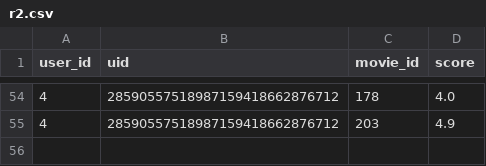
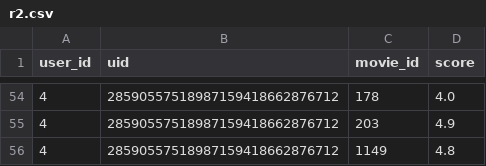
Before and after one commit to rajgoesout/reco-engine, a CSV file: r2.csv, drawn as a sheet; only a part is shown, gaps mark what is left out; the diff names each change by its address in the sheet, - before the commit and + after, or states it on an @@ line.

```diff
--- a/r2.csv
+++ b/r2.csv
+row 56: 4 | 28590557518987159418662876712 | 1149 | 4.8
```
Also changed, not shown: r.csv, 11 other files.
